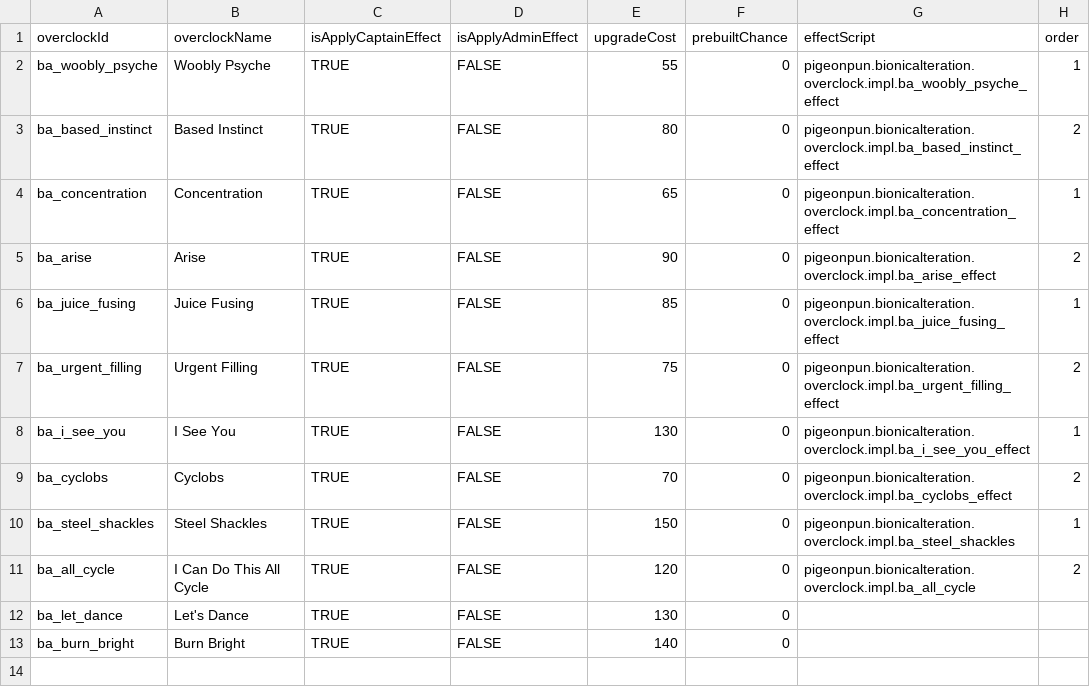
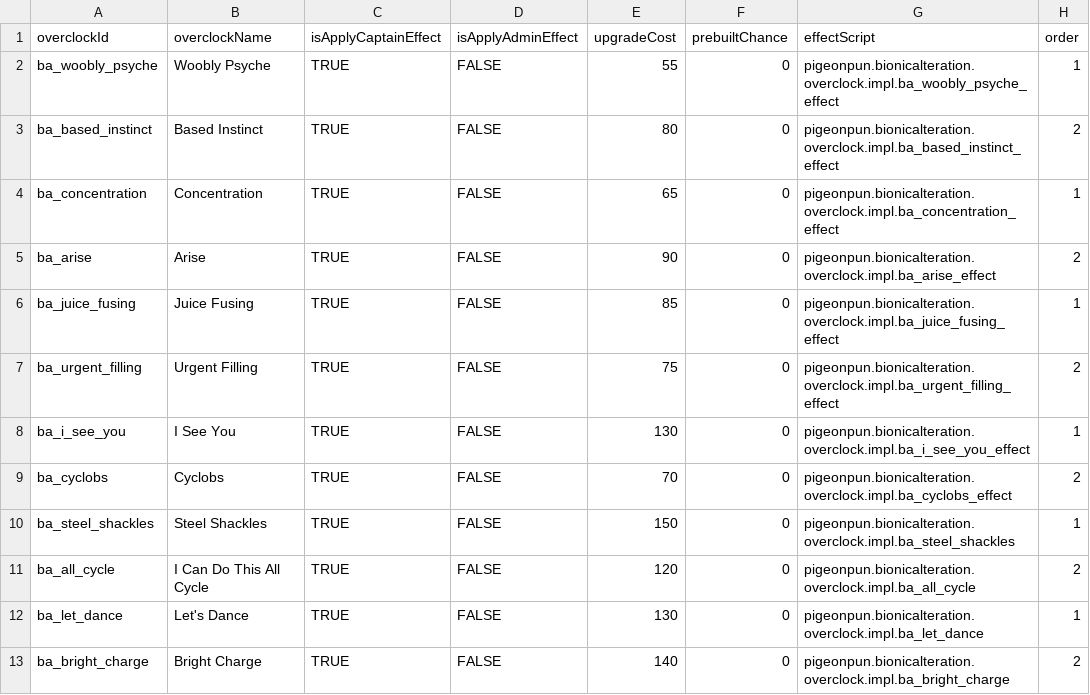
Before and after one commit to CosmicFishi/Bionic-Alteration, a CSV file: data/bionic/overclock_data.csv, drawn as a sheet.

```diff
--- a/data/bionic/overclock_data.csv
+++ b/data/bionic/overclock_data.csv
@@ -11,3 +11,3 @@ ba_steel_shackles,Steel Shackles,TRUE,FALSE,150,0,pigeonpun.bionicalteration.ove
 ba_all_cycle,I Can Do This All Cycle,TRUE,FALSE,120,0,pigeonpun.bionicalteration.overclock.impl.ba_all_cycle,2
-ba_let_dance,Let's Dance,TRUE,FALSE,130,0,,
-ba_burn_bright,Burn Bright,TRUE,FALSE,140,0,,
+ba_let_dance,Let's Dance,TRUE,FALSE,130,0,pigeonpun.bionicalteration.overclock.impl.ba_let_dance,1
+ba_bright_charge,Bright Charge,TRUE,FALSE,140,0,pigeonpun.bionicalteration.overclock.impl.ba_bright_charge,2
```
Also changed, not shown: data/bionic/limb_data.csv, data/bionic/overclocking_bionic_data.csv, 5 other files.
